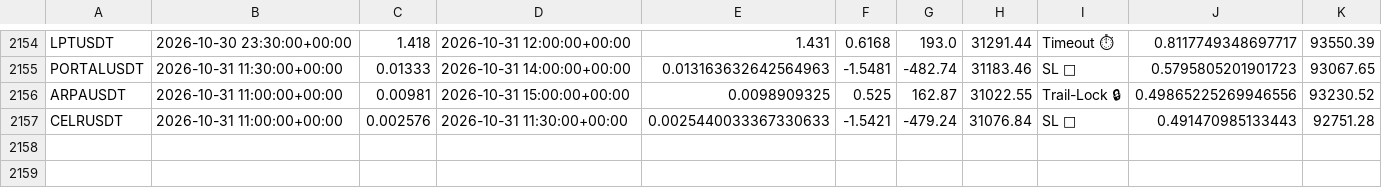
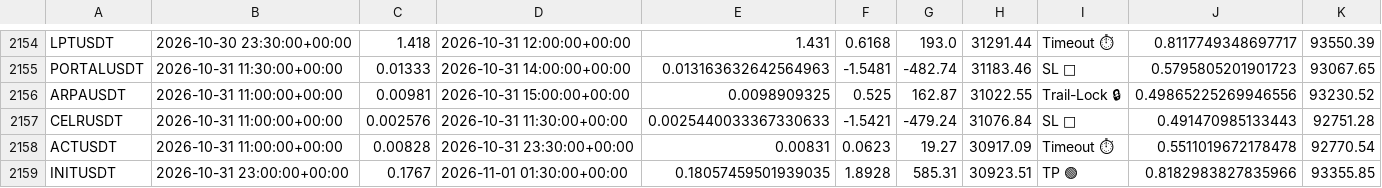
Before and after one commit to tlal1000666-ux/wurfect, a CSV file: trades_log.csv, drawn as a sheet; only a part is shown, gaps mark what is left out; the diff names each change by its address in the sheet, - before the commit and + after, or states it on an @@ line.

```diff
--- a/trades_log.csv
+++ b/trades_log.csv
+row 2158: ACTUSDT | 2026-10-31 11:00:00+00:00 | 0.00828 | 2026-10-31 23:30:00+00:00 | 0.00831 | 0.0623 | 19.27 | 30917.09 | Timeout ⏱ | 0.5511019672178478 | 92770.54
+row 2159: INITUSDT | 2026-10-31 23:00:00+00:00 | 0.1767 | 2026-11-01 01:30:00+00:00 | 0.18057459501939035 | 1.8928 | 585.31 | 30923.51 | TP 🟢 | 0.8182983827835966 | 93355.85
```
Also changed, not shown: shadow_trades_log.csv, 1 other file.
